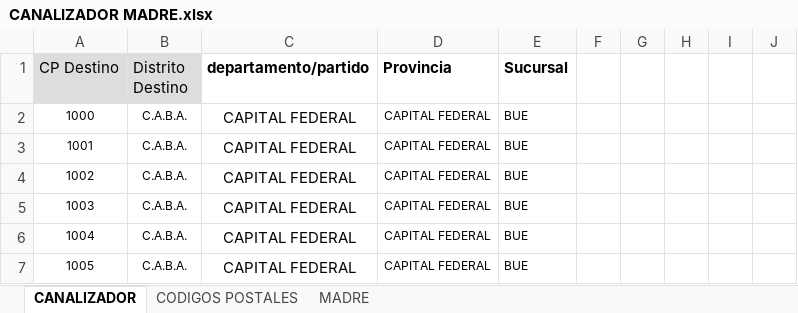
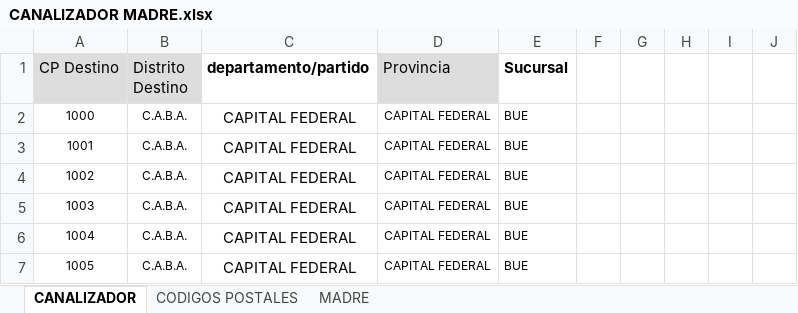
Before and after one commit to romanstaff04/unificar-archivos-ocasa, an Excel workbook: CANALIZADOR MADRE.xlsx, sheet CANALIZADOR, drawn as a sheet; only a part is shown; values as stored, in another font and other column widths than the file's, no borders; the diff names each change by its address in the sheet, - before the commit and + after, or states it on an @@ line.

```diff
--- a/CANALIZADOR MADRE.xlsx (sheet CANALIZADOR)
+++ b/CANALIZADOR MADRE.xlsx (sheet CANALIZADOR)
@@ D1 fill: none → #DDDDDD, bold: on → off @@
```
Also changed, not shown: 3 other files.
